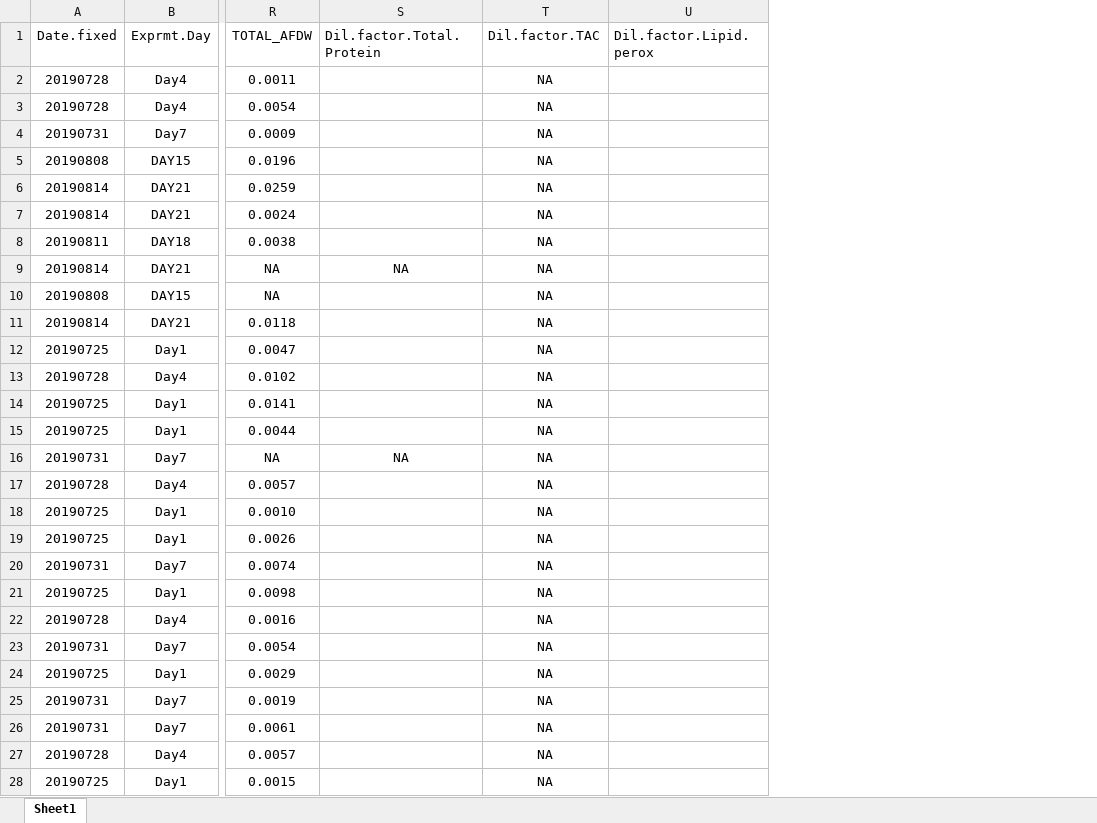
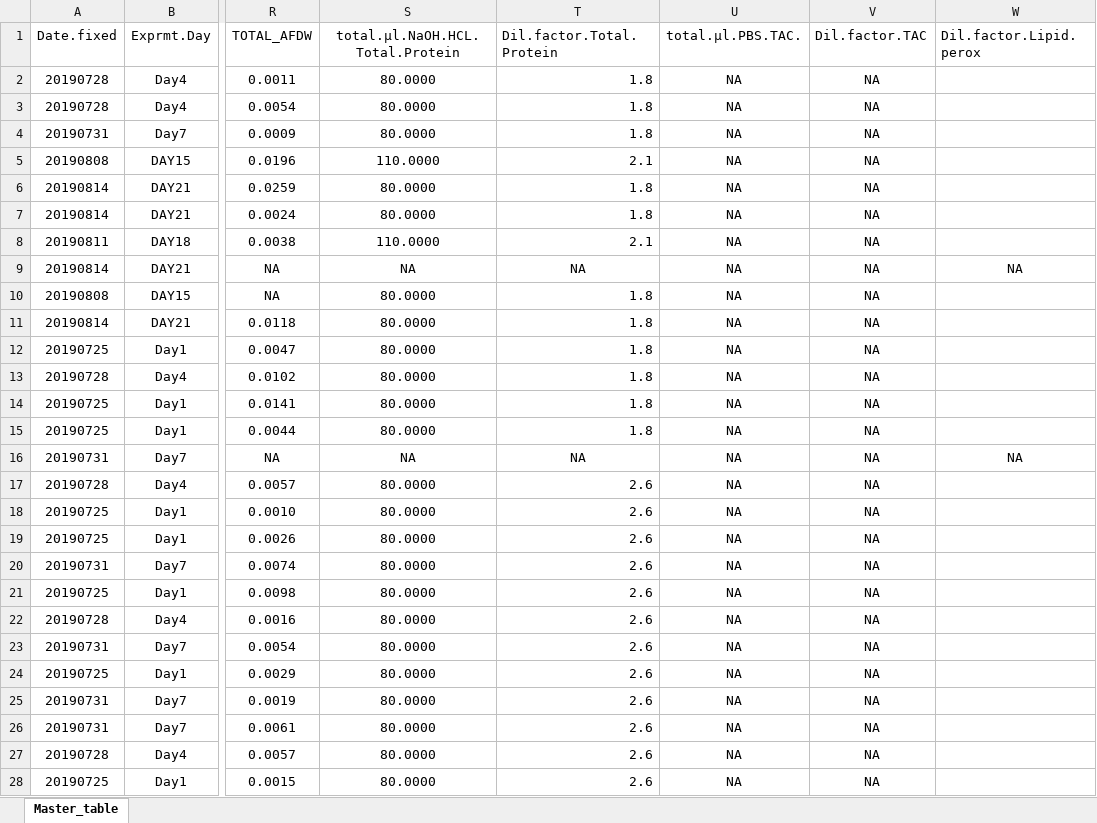
Before and after one commit to SamGurr/Intragenerational_thresholds_OA, an Excel workbook: RAnalysis/Data/Phys.assays/Master_table.xlsx, sheet Master_table, drawn as a sheet; only a part is shown, gaps mark what is left out; values as stored, in another font and other column widths than the file's, no borders; addresses are those after the commit; the diff covers the shown part only; the diff names each change by its address in the sheet, - before the commit and + after, or states it on an @@ line.

Commit message:
phys assay analysis and scripts

```diff
--- a/RAnalysis/Data/Phys.assays/Master_table.xlsx (sheet Master_table)
+++ b/RAnalysis/Data/Phys.assays/Master_table.xlsx (sheet Master_table)
-sheet tab: Sheet1
+sheet tab: Master_table
+column S (total.µl.NaOH.HCL.Total.Protein), rows 2-28: 80.0000 | 80.0000 | 80.0000 | 110.0000 | 80.0000 | 80.0000 | 110.0000 | NA | 80.0000 | 80.0000 | 80.0000 | 80.0000 | 80.0000 | 80.0000 | NA | 80.0000 | 80.0000 | 80.0000 | 80.0000 | 80.0000 | 80.0000 | 80.0000 | 80.0000 | 80.0000 | 80.0000 | 80.0000 | 80.0000
+column U (total.µl.PBS.TAC.), rows 2-28: all NA
-T2:T4 (Dil.factor.Total.Protein): (empty)
+T2:T4 (Dil.factor.Total.Protein): 1.8
-T5 (Dil.factor.Total.Protein): (empty)
+T5 (Dil.factor.Total.Protein): 2.1
-T6:T7 (Dil.factor.Total.Protein): (empty)
+T6:T7 (Dil.factor.Total.Protein): 1.8
-T8 (Dil.factor.Total.Protein): (empty)
+T8 (Dil.factor.Total.Protein): 2.1
-W9 (Dil.factor.Lipid.perox): (empty)
+W9 (Dil.factor.Lipid.perox): NA
-T10:T15 (Dil.factor.Total.Protein): (empty)
+T10:T15 (Dil.factor.Total.Protein): 1.8
-W16 (Dil.factor.Lipid.perox): (empty)
+W16 (Dil.factor.Lipid.perox): NA
-T17:T28 (Dil.factor.Total.Protein): (empty)
+T17:T28 (Dil.factor.Total.Protein): 2.6
```
Also changed, not shown: 257 edited cells elsewhere in this sheet, 12 other files.
